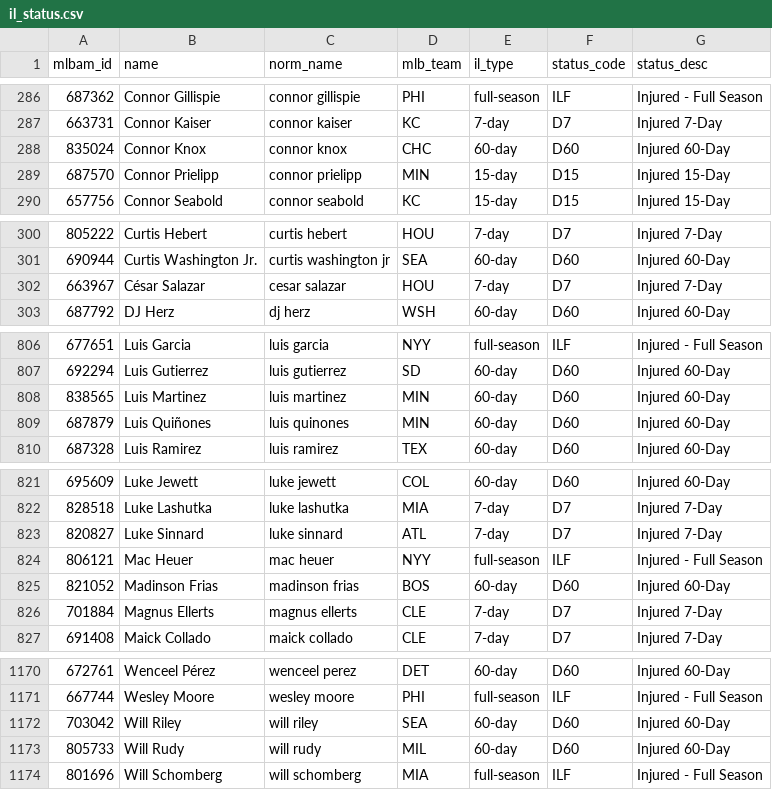
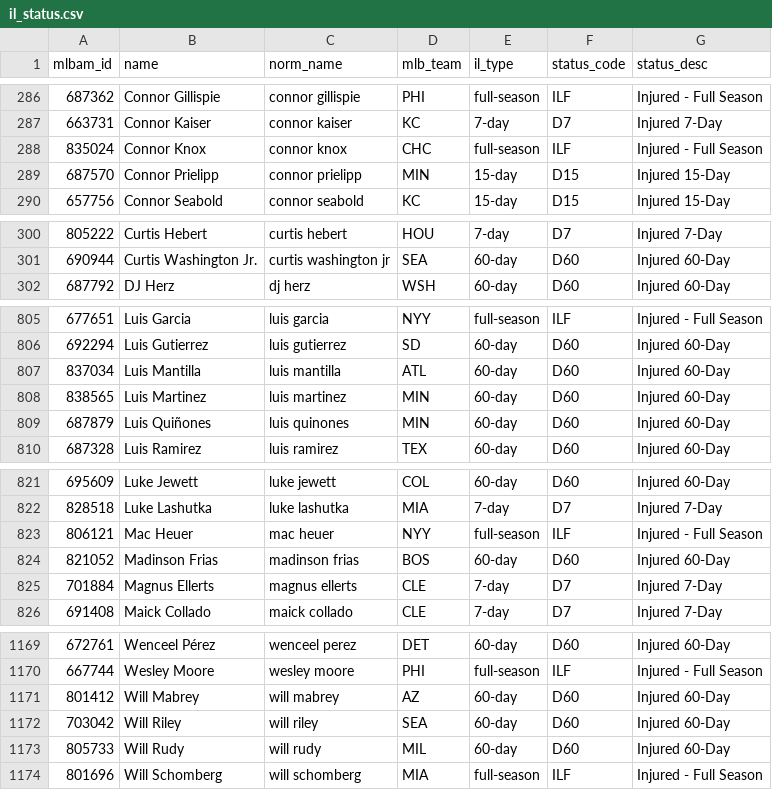
Before and after one commit to TheBigBadYeti/yardcocks-ratings, a CSV file: data/injuries/il_status.csv, drawn as a sheet; only a part is shown, gaps mark what is left out; the diff covers the shown part only.

```diff
--- a/data/injuries/il_status.csv
+++ b/data/injuries/il_status.csv
@@ -287,3 +287,3 @@ mlbam_id,name,norm_name,mlb_team,il_type,status_code,status_desc
 663731,Connor Kaiser,connor kaiser,KC,7-day,D7,Injured 7-Day
-835024,Connor Knox,connor knox,CHC,60-day,D60,Injured 60-Day
+835024,Connor Knox,connor knox,CHC,full-season,ILF,Injured - Full Season
 687570,Connor Prielipp,connor prielipp,MIN,15-day,D15,Injured 15-Day
@@ -301,3 +301,2 @@ mlbam_id,name,norm_name,mlb_team,il_type,status_code,status_desc
 690944,Curtis Washington Jr.,curtis washington jr,SEA,60-day,D60,Injured 60-Day
-663967,César Salazar,cesar salazar,HOU,7-day,D7,Injured 7-Day
 687792,DJ Herz,dj herz,WSH,60-day,D60,Injured 60-Day
@@ -807,2 +806,3 @@ mlbam_id,name,norm_name,mlb_team,il_type,status_code,status_desc
 692294,Luis Gutierrez,luis gutierrez,SD,60-day,D60,Injured 60-Day
+837034,Luis Mantilla,luis mantilla,ATL,60-day,D60,Injured 60-Day
 838565,Luis Martinez,luis martinez,MIN,60-day,D60,Injured 60-Day
@@ -822,3 +822,2 @@ mlbam_id,name,norm_name,mlb_team,il_type,status_code,status_desc
 828518,Luke Lashutka,luke lashutka,MIA,7-day,D7,Injured 7-Day
-820827,Luke Sinnard,luke sinnard,ATL,7-day,D7,Injured 7-Day
 806121,Mac Heuer,mac heuer,NYY,full-season,ILF,Injured - Full Season
@@ -1171,2 +1170,3 @@ mlbam_id,name,norm_name,mlb_team,il_type,status_code,status_desc
 667744,Wesley Moore,wesley moore,PHI,full-season,ILF,Injured - Full Season
+801412,Will Mabrey,will mabrey,AZ,60-day,D60,Injured 60-Day
 703042,Will Riley,will riley,SEA,60-day,D60,Injured 60-Day
```
Also changed, not shown: 3 edited cells elsewhere in this file, data/injuries/returning.csv, data/recency/recent_fpg.csv, 2 other files.
